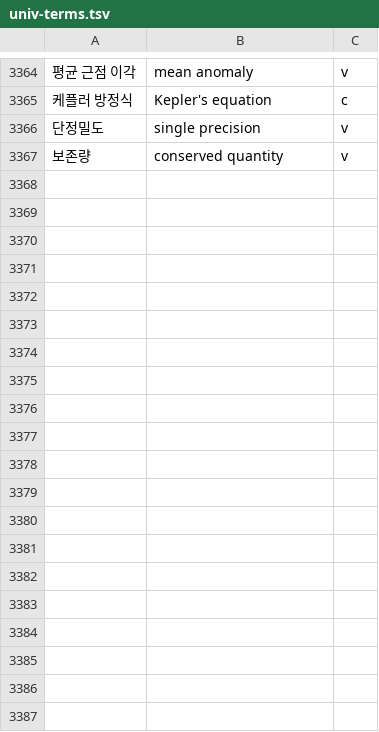
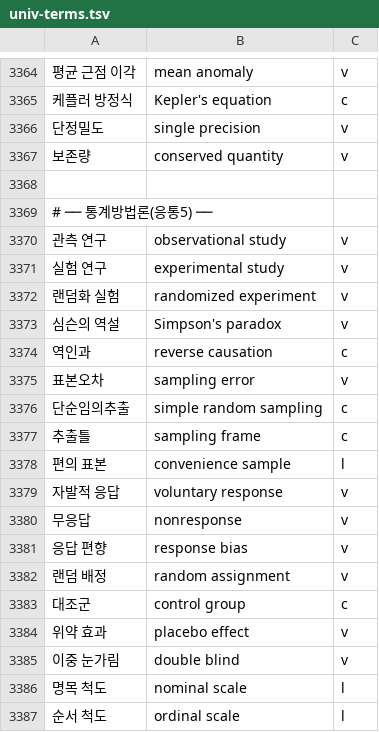
Before and after one commit to radix24/namunnip-textbook-univ, a TSV file: curricula/univ-terms.tsv, drawn as a sheet; only a part is shown, gaps mark what is left out; the diff covers the shown part only; the diff names each change by its address in the sheet, - before the commit and + after, or states it on an @@ line.

```diff
--- a/curricula/univ-terms.tsv
+++ b/curricula/univ-terms.tsv
+row 3368: (empty)
+row 3369: # ── 통계방법론(응통5) ──
+row 3370: 관측 연구 | observational study | v
+row 3371: 실험 연구 | experimental study | v
+row 3372: 랜덤화 실험 | randomized experiment | v
+row 3373: 심슨의 역설 | Simpson's paradox | v
+row 3374: 역인과 | reverse causation | c
+row 3375: 표본오차 | sampling error | v
+row 3376: 단순임의추출 | simple random sampling | c
+row 3377: 추출틀 | sampling frame | c
+row 3378: 편의 표본 | convenience sample | l
+row 3379: 자발적 응답 | voluntary response | v
+row 3380: 무응답 | nonresponse | v
+row 3381: 응답 편향 | response bias | v
+row 3382: 랜덤 배정 | random assignment | v
+row 3383: 대조군 | control group | c
+row 3384: 위약 효과 | placebo effect | v
+row 3385: 이중 눈가림 | double blind | v
+row 3386: 명목 척도 | nominal scale | l
+row 3387: 순서 척도 | ordinal scale | l
```
Also changed, not shown: 26 added rows elsewhere in this file, 27 other files.
